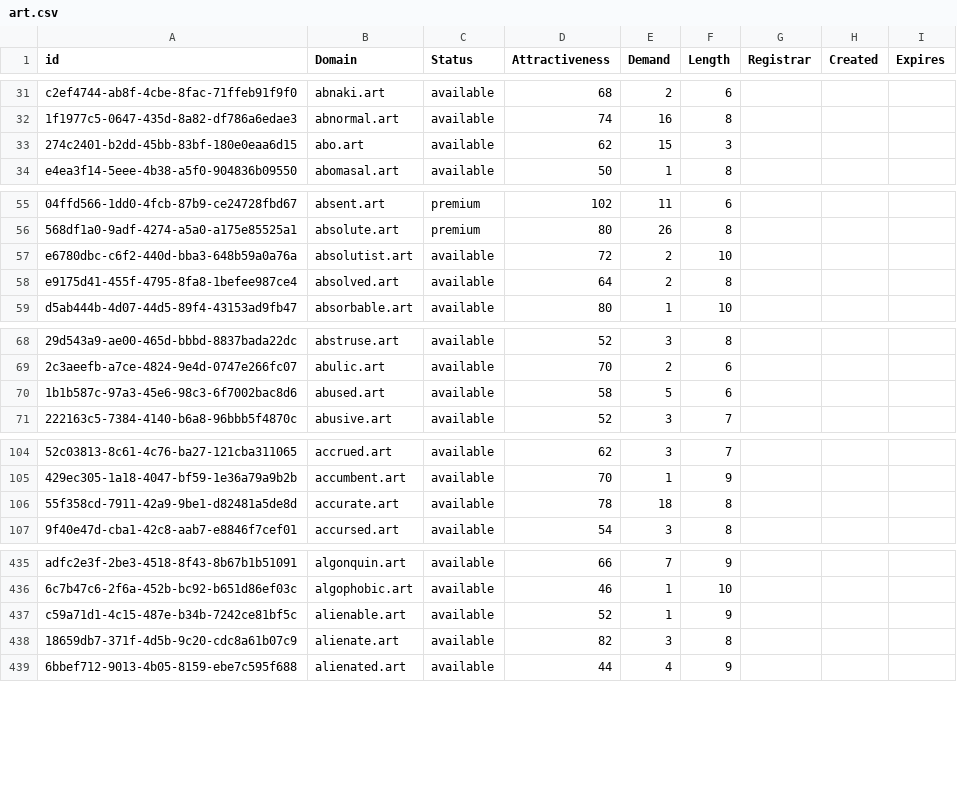
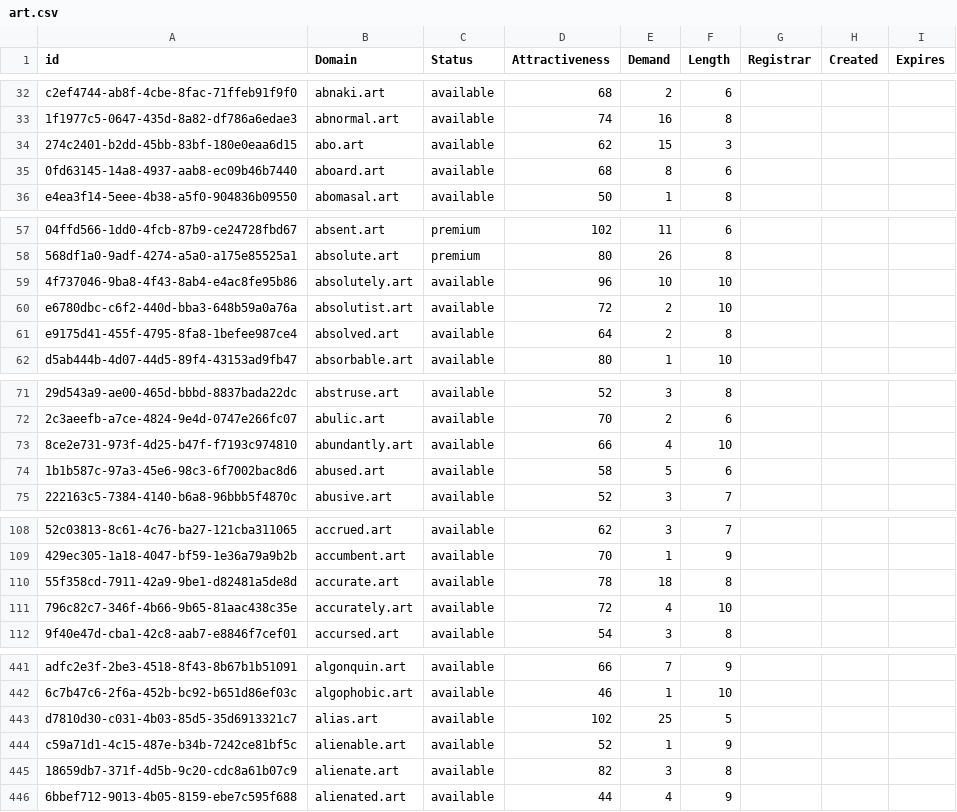
Before and after one commit to UniqueDomains/art-oneword-domains, a CSV file: art.csv, drawn as a sheet; only a part is shown, gaps mark what is left out; the diff covers the shown part only; the diff names each change by its address in the sheet, - before the commit and + after, or states it on an @@ line.

```diff
--- a/art.csv
+++ b/art.csv
+row 35: 0fd63145-14a8-4937-aab8-ec09b46b7440 | aboard.art | available | 68 | 8 | 6
+row 59: 4f737046-9ba8-4f43-8ab4-e4ac8fe95b86 | absolutely.art | available | 96 | 10 | 10
+row 73: 8ce2e731-973f-4d25-b47f-f7193c974810 | abundantly.art | available | 66 | 4 | 10
+row 111: 796c82c7-346f-4b66-9b65-81aac438c35e | accurately.art | available | 72 | 4 | 10
+row 443: d7810d30-c031-4b03-85d5-35d6913321c7 | alias.art | available | 102 | 25 | 5
```
Also changed, not shown: 26 added rows elsewhere in this file, 2 other files.
